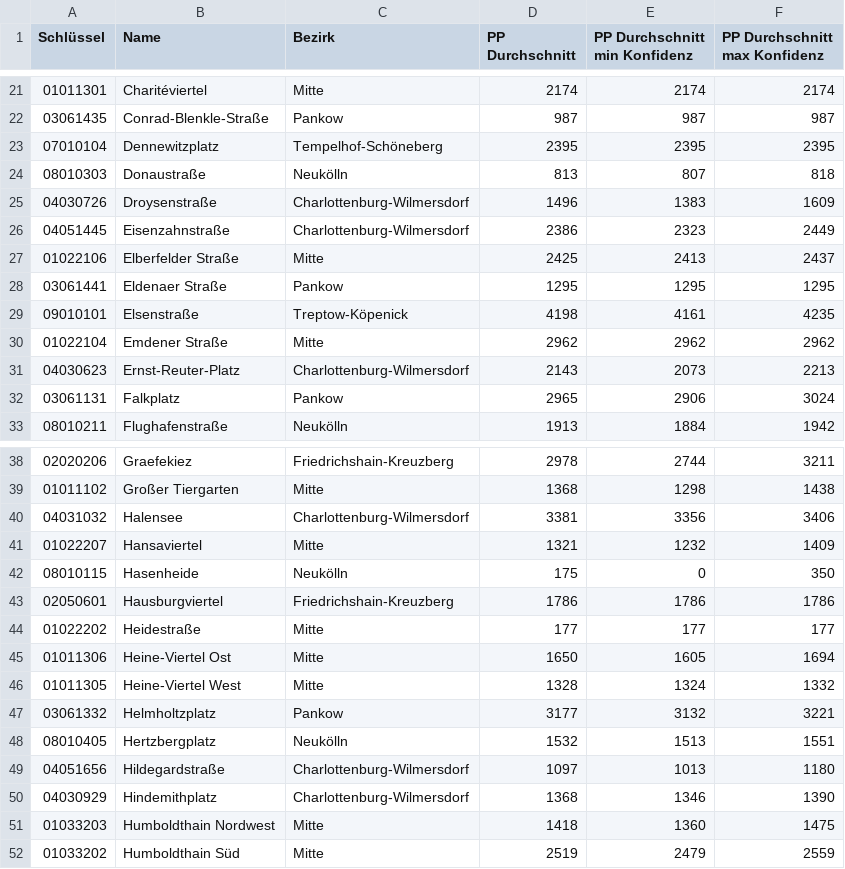
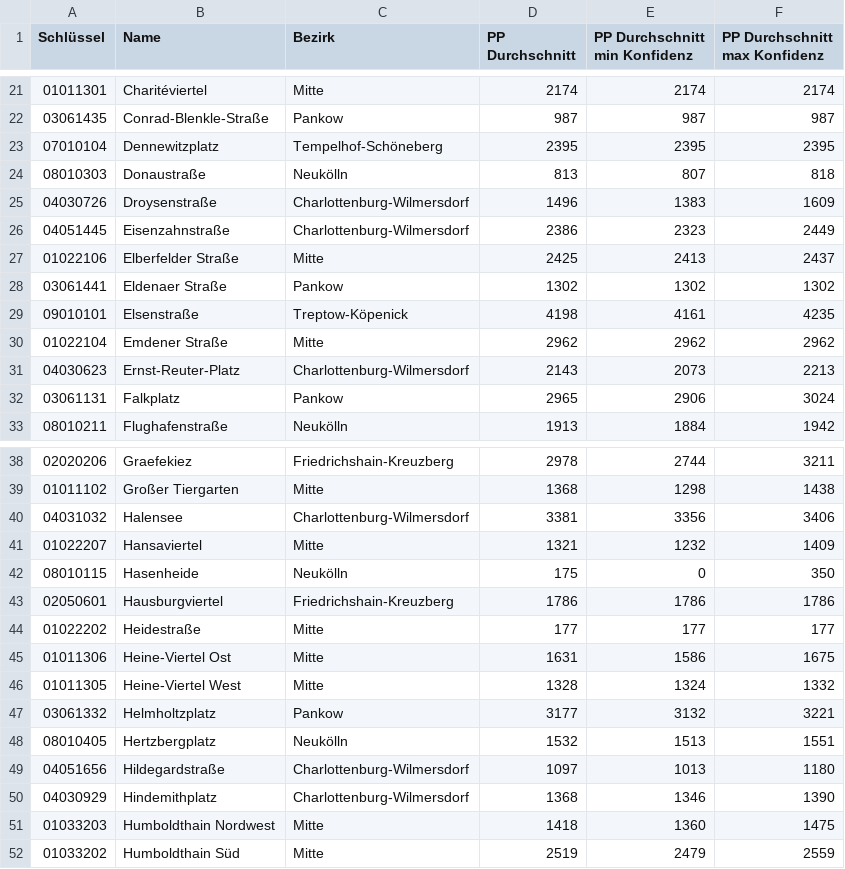
Before and after one commit to hanshack/parkplatztransform-data-analysis, a CSV file: data/out/PLR_PP_Durchschnitt.csv, drawn as a sheet; only a part is shown, gaps mark what is left out.

```diff
--- a/data/out/PLR_PP_Durchschnitt.csv
+++ b/data/out/PLR_PP_Durchschnitt.csv
@@ -27,3 +27,3 @@ Schlüssel,Name,Bezirk,PP Durchschnitt,PP Durchschnitt min Konfidenz,PP Durchsch
 01022106,Elberfelder Straße,Mitte,2425,2413,2437
-03061441,Eldenaer Straße,Pankow,1295,1295,1295
+03061441,Eldenaer Straße,Pankow,1302,1302,1302
 09010101,Elsenstraße,Treptow-Köpenick,4198,4161,4235
@@ -44,3 +44,3 @@ Schlüssel,Name,Bezirk,PP Durchschnitt,PP Durchschnitt min Konfidenz,PP Durchsch
 01022202,Heidestraße,Mitte,177,177,177
-01011306,Heine-Viertel Ost,Mitte,1650,1605,1694
+01011306,Heine-Viertel Ost,Mitte,1631,1586,1675
 01011305,Heine-Viertel West,Mitte,1328,1324,1332
```
Also changed, not shown: data/out/PLR_PP_Flaeche_Strassenverkehr.csv, data/out/PLR_Vergleich_PP_Gruenflaeche.csv, 6 other files.
